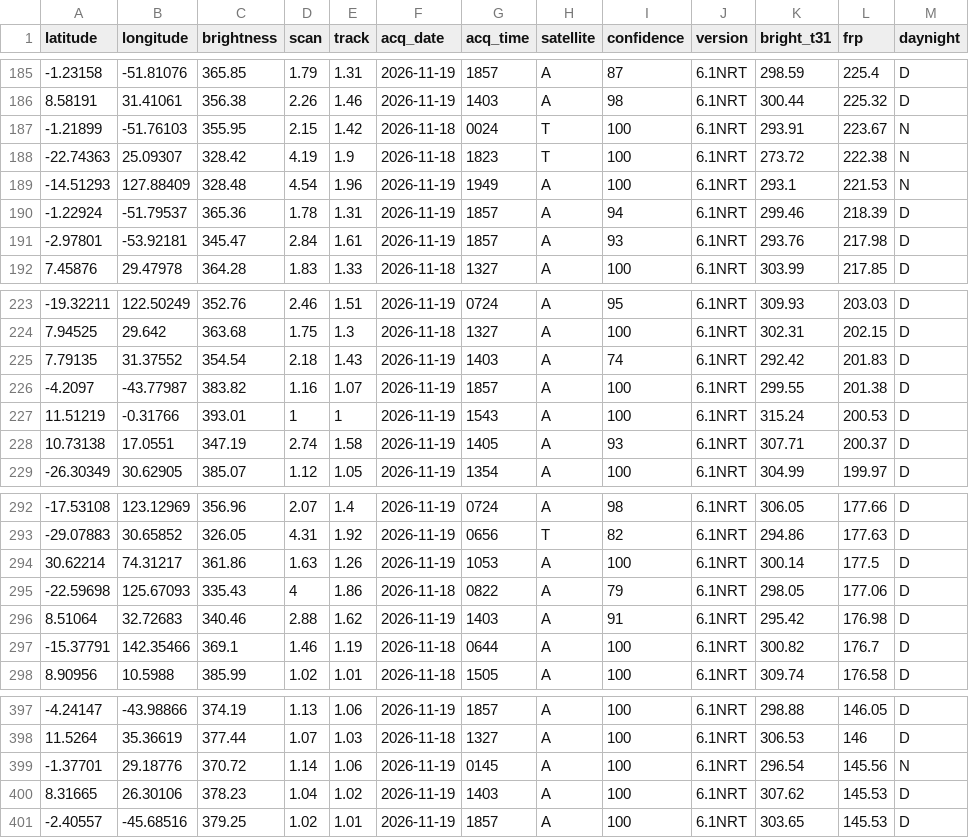
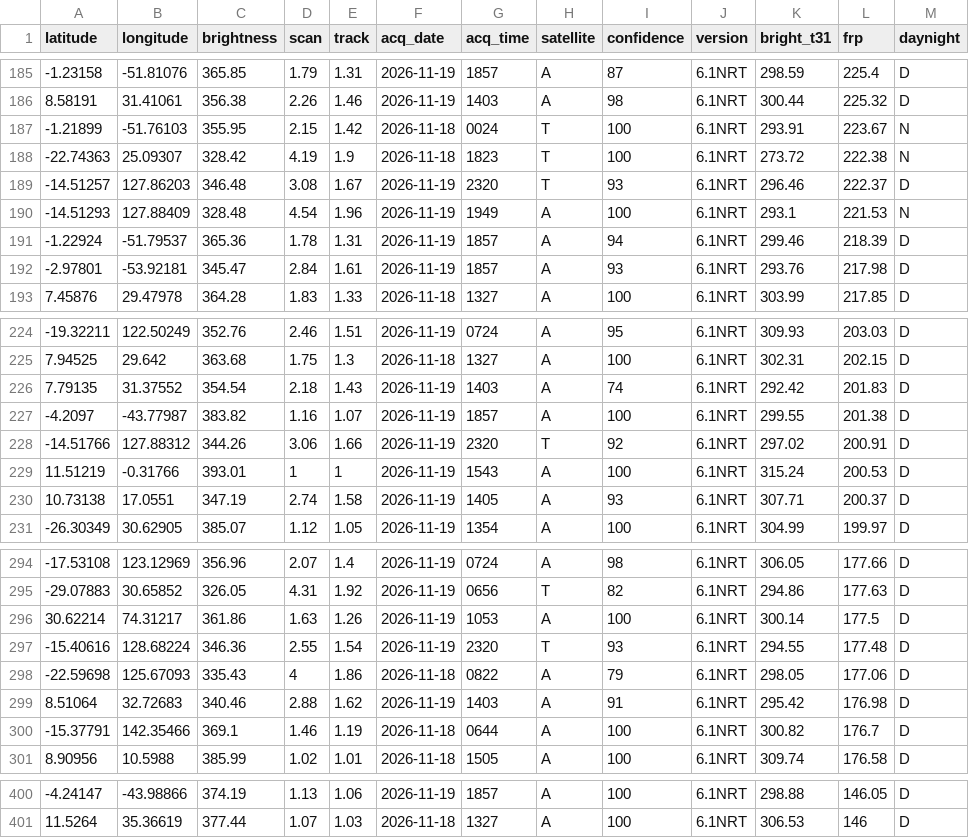
Before and after one commit to dswinder-repo/vigil, a CSV file: public/data/raw/firms.csv, drawn as a sheet; only a part is shown, gaps mark what is left out; removed rows and columns are numbered as before the commit, all else as after; the diff names each change by its address in the sheet, - before the commit and + after, or states it on an @@ line.

```diff
--- a/public/data/raw/firms.csv
+++ b/public/data/raw/firms.csv
+row 189: -14.51257 | 127.86203 | 346.48 | 3.08 | 1.67 | 2026-11-19 | 2320 | T | 93 | 6.1NRT | 296.46 | 222.37 | D
+row 228: -14.51766 | 127.88312 | 344.26 | 3.06 | 1.66 | 2026-11-19 | 2320 | T | 92 | 6.1NRT | 297.02 | 200.91 | D
+row 297: -15.40616 | 128.68224 | 346.36 | 2.55 | 1.54 | 2026-11-19 | 2320 | T | 93 | 6.1NRT | 294.55 | 177.48 | D
-row 399: -1.37701 | 29.18776 | 370.72 | 1.14 | 1.06 | 2026-11-19 | 0145 | A | 100 | 6.1NRT | 296.54 | 145.56 | N
-row 400: 8.31665 | 26.30106 | 378.23 | 1.04 | 1.02 | 2026-11-19 | 1403 | A | 100 | 6.1NRT | 307.62 | 145.53 | D
-row 401: -2.40557 | -45.68516 | 379.25 | 1.02 | 1.01 | 2026-11-19 | 1857 | A | 100 | 6.1NRT | 303.65 | 145.53 | D
```
Also changed, not shown: 13 other files.
